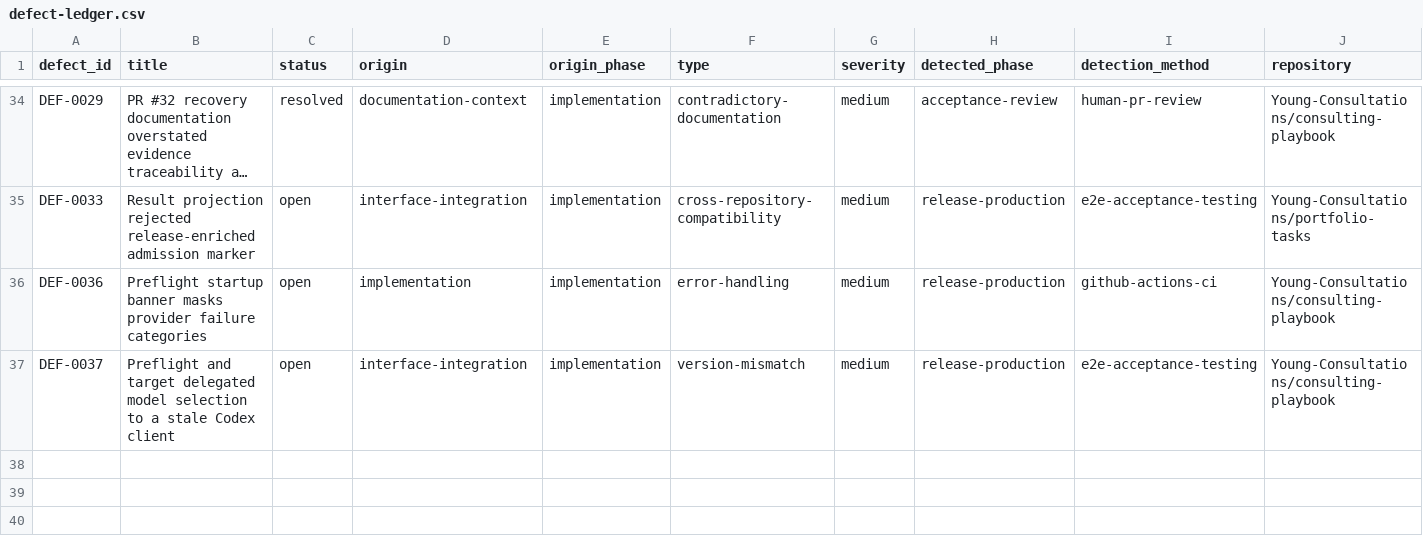
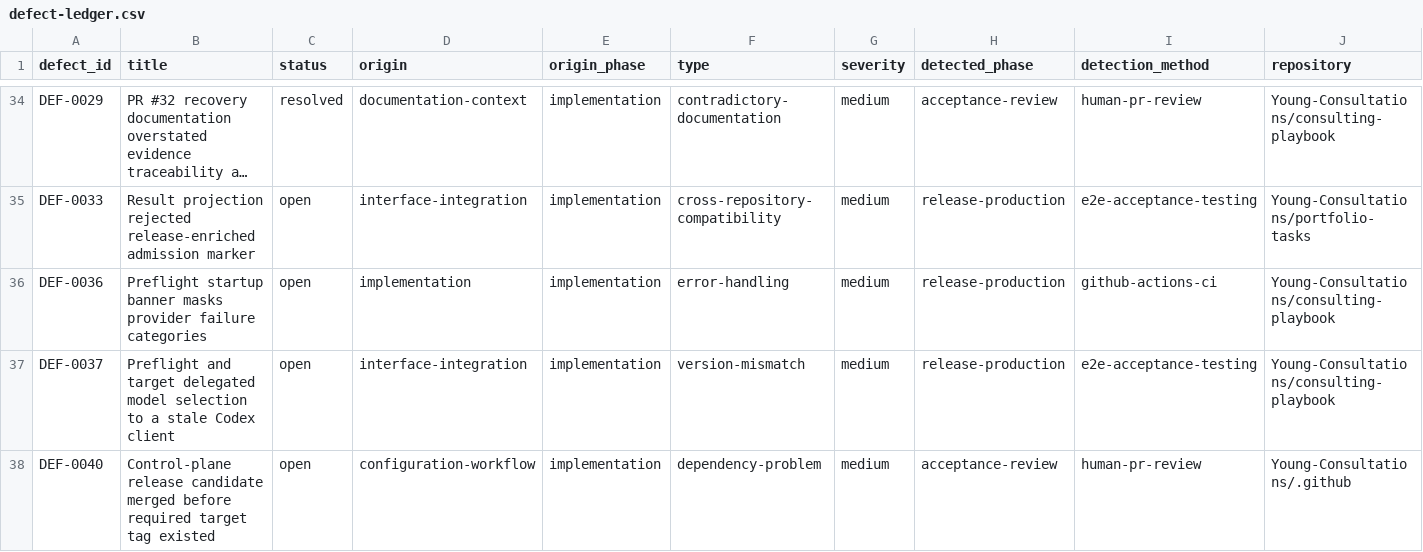
Before and after one commit to Young-Consultations/consulting-playbook, a CSV file: ai-sdlc/defects/defect-ledger.csv, drawn as a sheet; only a part is shown, gaps mark what is left out; long unchanged cells end in …; rows hold the shown columns only; the diff names each change by its address in the sheet, - before the commit and + after, or states it on an @@ line.

Commit message:
Record DEF-0040 release gate enforcement escape (#54)

```diff
--- a/ai-sdlc/defects/defect-ledger.csv
+++ b/ai-sdlc/defects/defect-ledger.csv
+row 38: DEF-0040 | Control-plane release candidate merged before required target tag existed | open | configuration-workflow | implementation | dependency-problem | medium | acceptance-review | human-pr-review | Young-Consultations/.github
```
Also changed, not shown: 1 other file.
